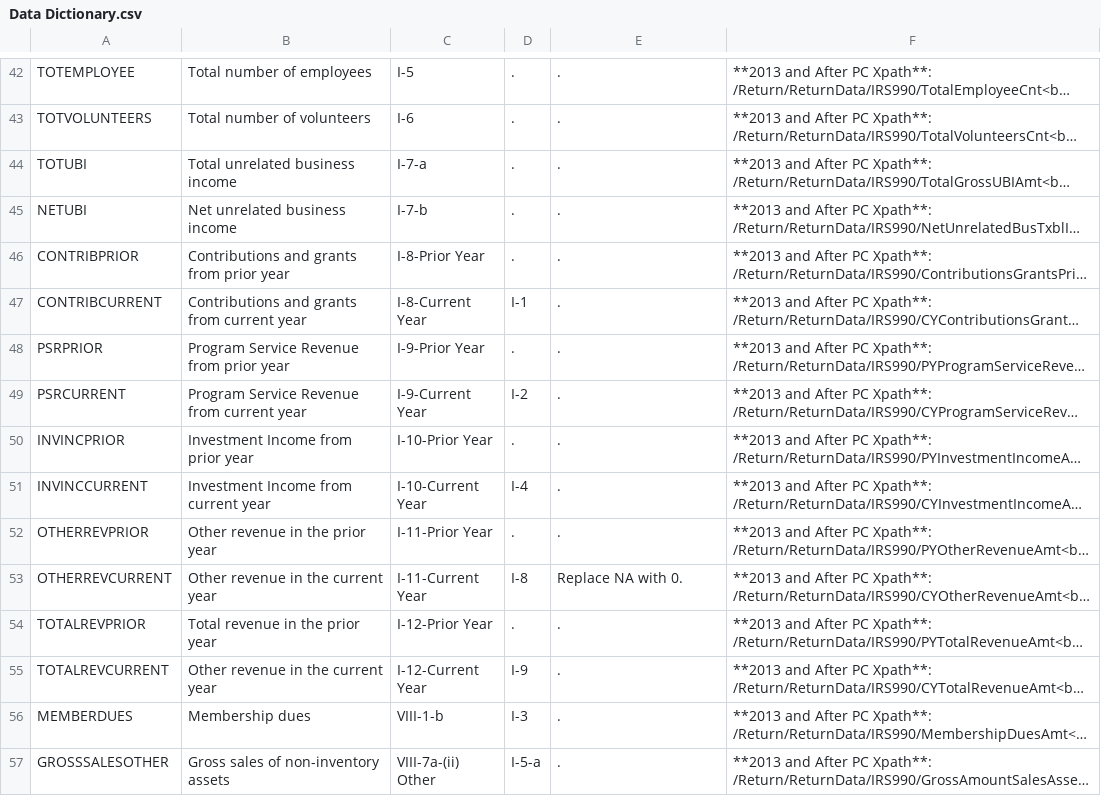
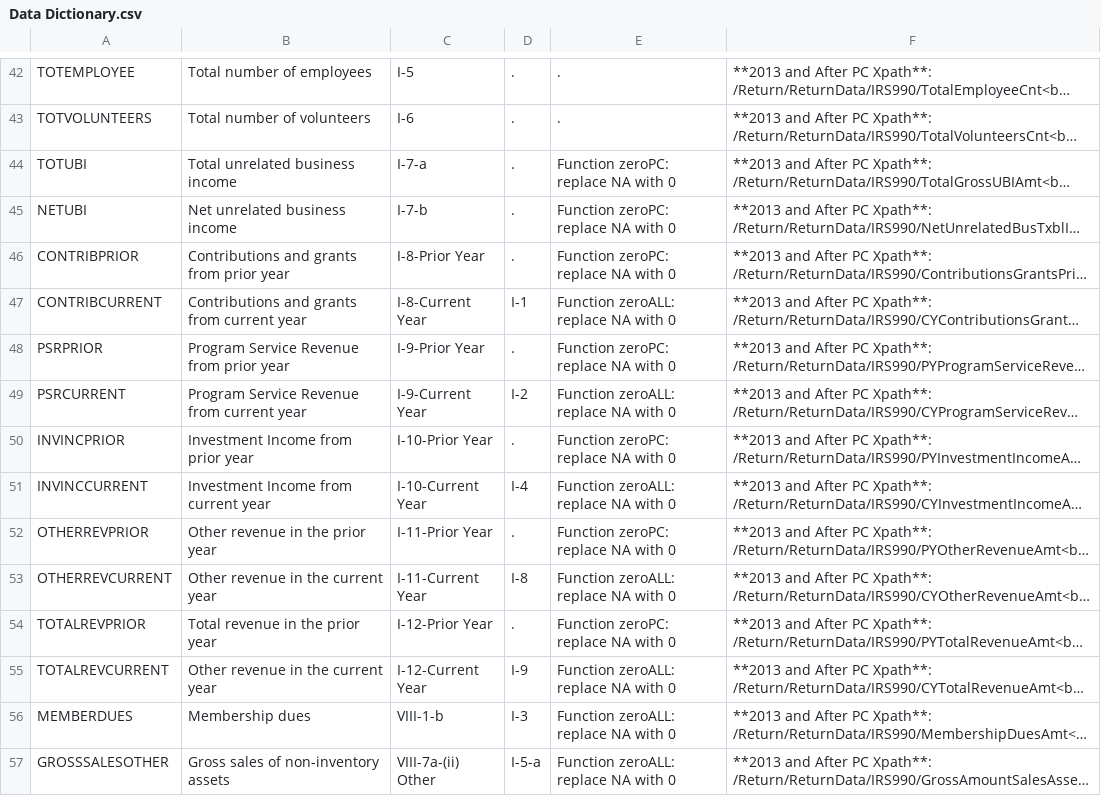
Before and after one commit to lecy/Open-Data-for-Nonprofit-Research, a CSV file: Build_IRS990_E-Filer_Datasets/Data Dictionary.csv, drawn as a sheet; only a part is shown, gaps mark what is left out; long unchanged cells end in …; the diff covers the shown part only; the diff names each change by its address in the sheet, - before the commit and + after, or states it on an @@ line.

```diff
--- a/Build_IRS990_E-Filer_Datasets/Data Dictionary.csv
+++ b/Build_IRS990_E-Filer_Datasets/Data Dictionary.csv
-E44:E46: .
+E44:E46: Function zeroPC: replace NA with 0
-E47: .
+E47: Function zeroALL: replace NA with 0
-E48: .
+E48: Function zeroPC: replace NA with 0
-E49: .
+E49: Function zeroALL: replace NA with 0
-E50: .
+E50: Function zeroPC: replace NA with 0
-E51: .
+E51: Function zeroALL: replace NA with 0
-E52: .
+E52: Function zeroPC: replace NA with 0
-E53: Replace NA with 0.
+E53: Function zeroALL: replace NA with 0
-E54: .
+E54: Function zeroPC: replace NA with 0
-E55:E57: .
+E55:E57: Function zeroALL: replace NA with 0
```
Also changed, not shown: 20 edited cells elsewhere in this file, 1 other file.
